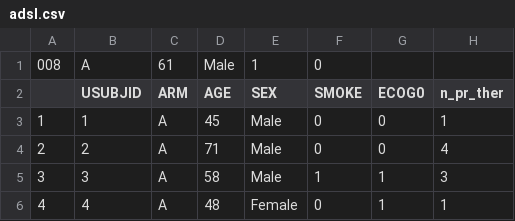
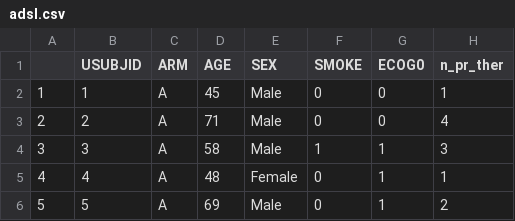
Before and after one commit to Roche/MAIC, a CSV file: inst/extdata/adsl.csv, drawn as a sheet; only a part is shown; the shorter side is filled out with more unchanged rows; the diff names each change by its address in the sheet, - before the commit and + after, or states it on an @@ line.

```diff
--- a/inst/extdata/adsl.csv
+++ b/inst/extdata/adsl.csv
-row 1: 008 | A | 61 | Male | 1 | 0
```
Also changed, not shown: 2 other files.
